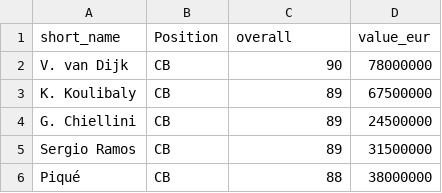
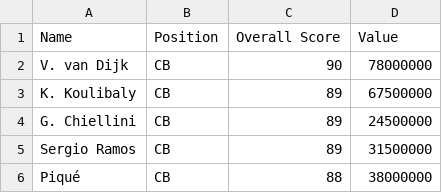
Before and after one commit to Kun97/FIFA20_DataAnalysis, a CSV file: players_overview.csv, drawn as a sheet; only a part is shown.

Commit message:
rename columns

```diff
--- a/players_overview.csv
+++ b/players_overview.csv
@@ -1,2 +1,2 @@
-short_name,Position,overall,value_eur
+Name,Position,Overall Score,Value
 V. van Dijk,CB,90,78000000
```
